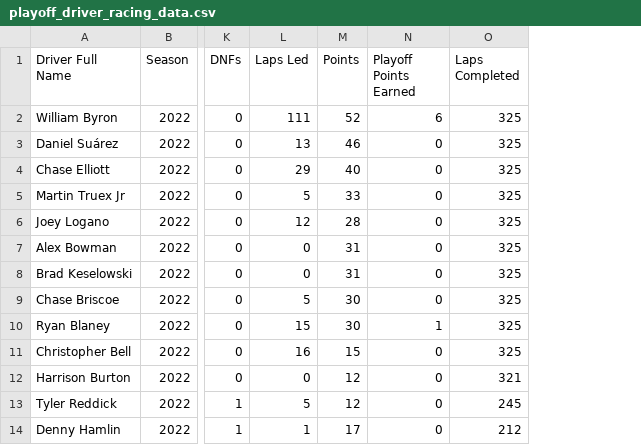
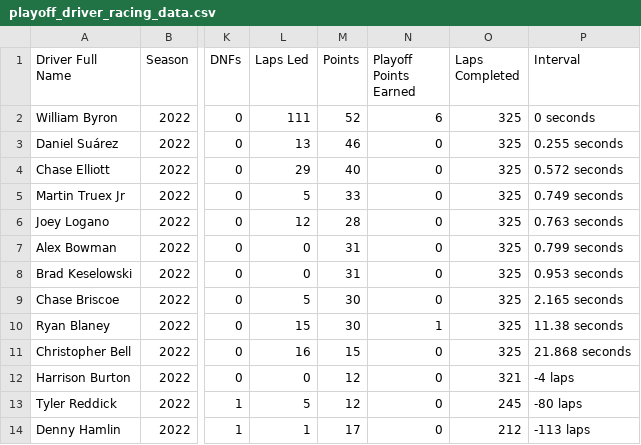
Before and after one commit to nicktriplett/nascar-project, a CSV file: pages/playoff_driver_racing_data.csv, drawn as a sheet; only a part is shown, gaps mark what is left out; the diff names each change by its address in the sheet, - before the commit and + after, or states it on an @@ line.

Commit message:
Add files via upload

```diff
--- a/pages/playoff_driver_racing_data.csv
+++ b/pages/playoff_driver_racing_data.csv
+column P (Interval), rows 2-14: 0 seconds | 0.255 seconds | 0.572 seconds | 0.749 seconds | 0.763 seconds | 0.799 seconds | 0.953 seconds | 2.165 seconds | 11.38 seconds | 21.868 seconds | -4 laps | -80 laps | -113 laps
```
